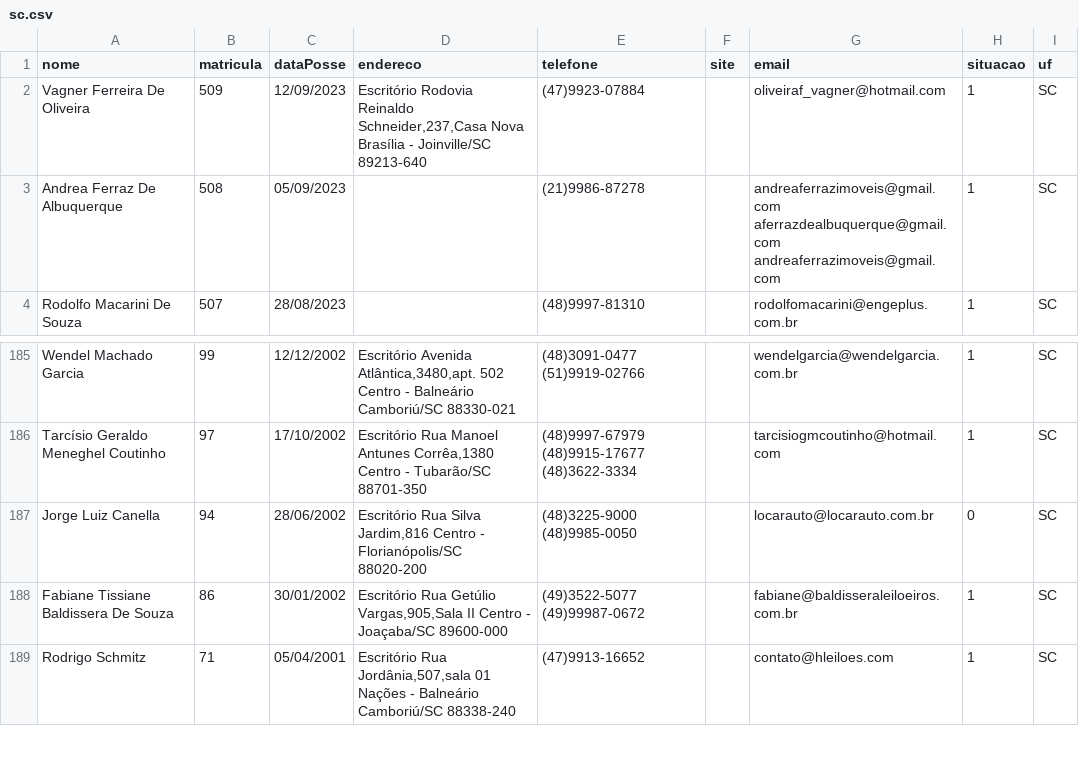
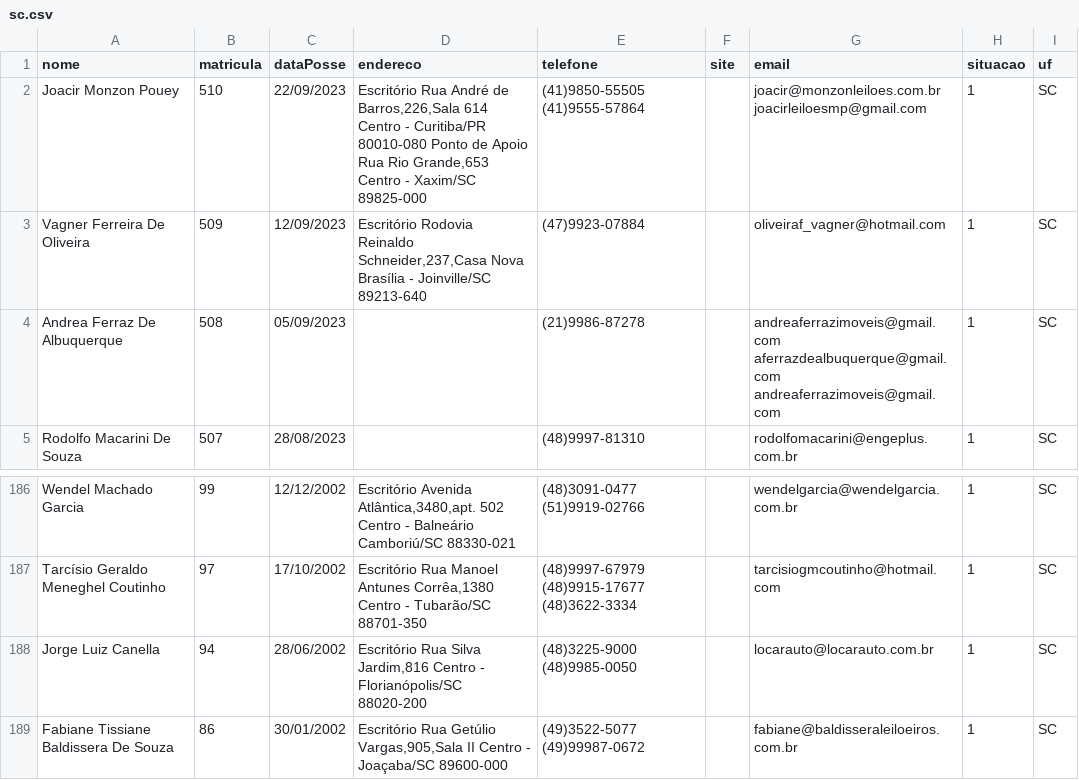
Before and after one commit to suporteleiloes/webscriptingLeiloeiro, a CSV file: csv/sc.csv, drawn as a sheet; only a part is shown, gaps mark what is left out; the shorter side is filled out with more unchanged rows.

```diff
--- a/csv/sc.csv
+++ b/csv/sc.csv
@@ -1,2 +1,3 @@
 "nome","matricula","dataPosse","endereco","telefone","site","email","situacao","uf"
+"Joacir Monzon Pouey","510","22/09/2023","Escritório  Rua André de Barros,226,Sala 614 Centro - Curitiba/PR 80010-080  Ponto de Apoio  Rua Rio Grande,653 Centro - Xaxim/SC 89825-000","(41)9850-55505 (41)9555-57864","","joacir@monzonleiloes.com.br joacirleiloesmp@gmail.com",1,"SC"
 "Vagner Ferreira De Oliveira","509","12/09/2023","Escritório  Rodovia Reinaldo Schneider,237,Casa Nova Brasília - Joinville/SC 89213-640","(47)9923-07884","","oliveiraf_vagner@hotmail.com",1,"SC"
@@ -186,3 +187,3 @@
 "Tarcísio Geraldo Meneghel Coutinho","97","17/10/2002","Escritório  Rua Manoel Antunes Corrêa,1380 Centro - Tubarão/SC 88701-350","(48)9997-67979 (48)9915-17677 (48)3622-3334","","tarcisiogmcoutinho@hotmail.com",1,"SC"
-"Jorge Luiz Canella","94","28/06/2002","Escritório  Rua Silva Jardim,816 Centro - Florianópolis/SC 88020-200","(48)3225-9000 (48)9985-0050","","locarauto@locarauto.com.br",0,"SC"
+"Jorge Luiz Canella","94","28/06/2002","Escritório  Rua Silva Jardim,816 Centro - Florianópolis/SC 88020-200","(48)3225-9000 (48)9985-0050","","locarauto@locarauto.com.br",1,"SC"
 "Fabiane Tissiane Baldissera De Souza","86","30/01/2002","Escritório  Rua Getúlio Vargas,905,Sala II Centro - Joaçaba/SC 89600-000","(49)3522-5077 (49)99987-0672","","fabiane@baldisseraleiloeiros.com.br",1,"SC"
```
Also changed, not shown: csv/ma.csv, csv/mg.csv, 27 other files.
